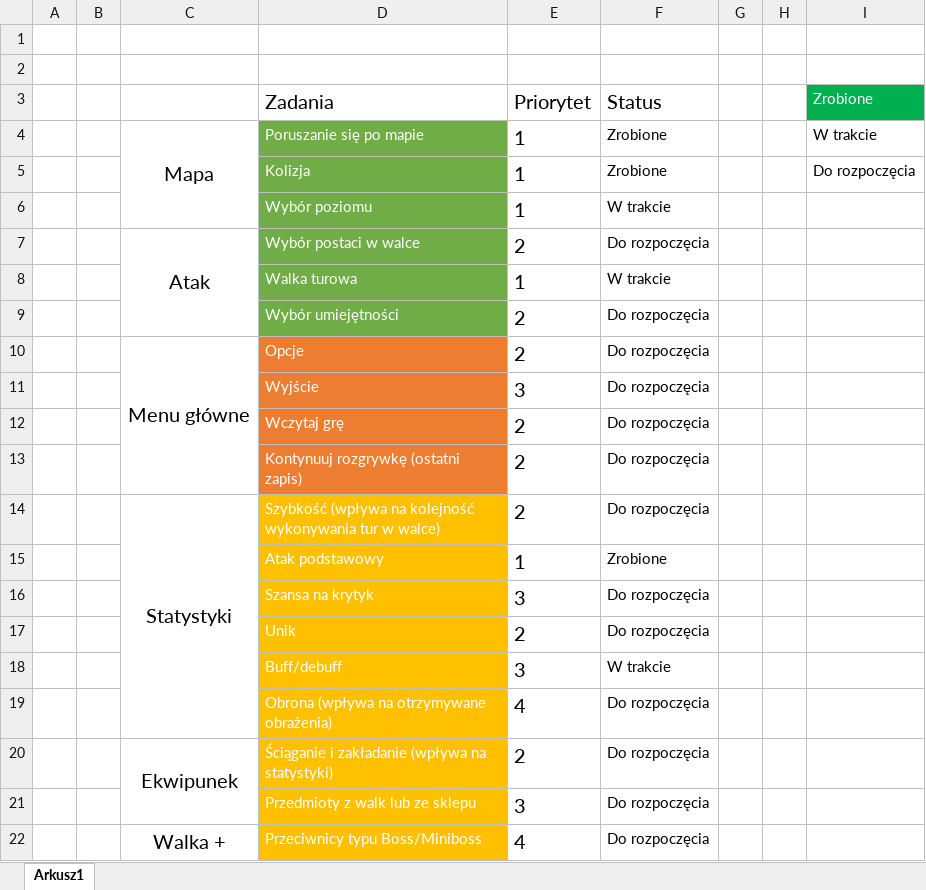
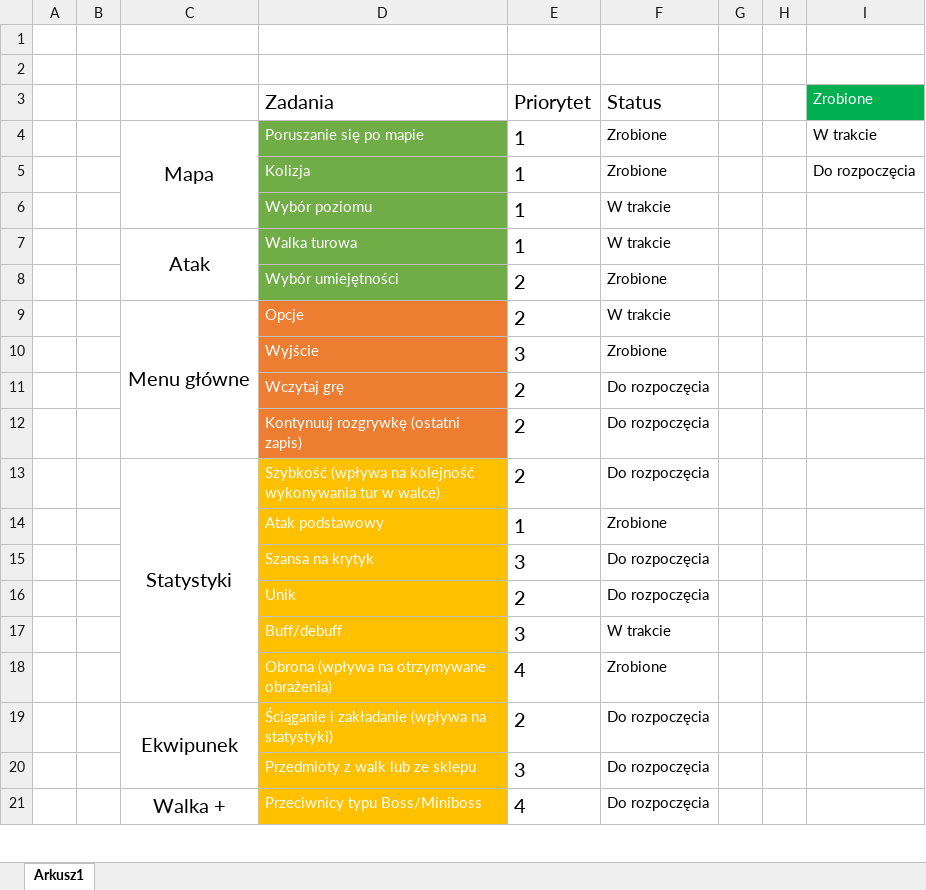
Before and after one commit to PPiechol/Knight-s-Memorial, an Excel workbook: Backlog.xlsx, sheet Arkusz1, drawn as a sheet; only a part is shown; values as stored, in another font and other column widths than the file's, no borders; conditional formats not drawn; removed rows and columns are numbered as before the commit, all else as after; the diff names each change by its address in the sheet, - before the commit and + after, or states it on an @@ line.

Commit message:
Update Backlog'a

```diff
--- a/Backlog.xlsx (sheet Arkusz1)
+++ b/Backlog.xlsx (sheet Arkusz1)
-row 7:  |  | Atak | Wybór postaci w walce | 2 | Do rozpoczęcia
-C7: (empty)
+C7: Atak
+C7:C8 merged
-F8 (Status): Do rozpoczęcia
+F8 (Status): Zrobione
-F9 (Status): Do rozpoczęcia
+F9 (Status): W trakcie
-F10 (Status): Do rozpoczęcia
+F10 (Status): Zrobione
-F18 (Status): Do rozpoczęcia
+F18 (Status): Zrobione
```
